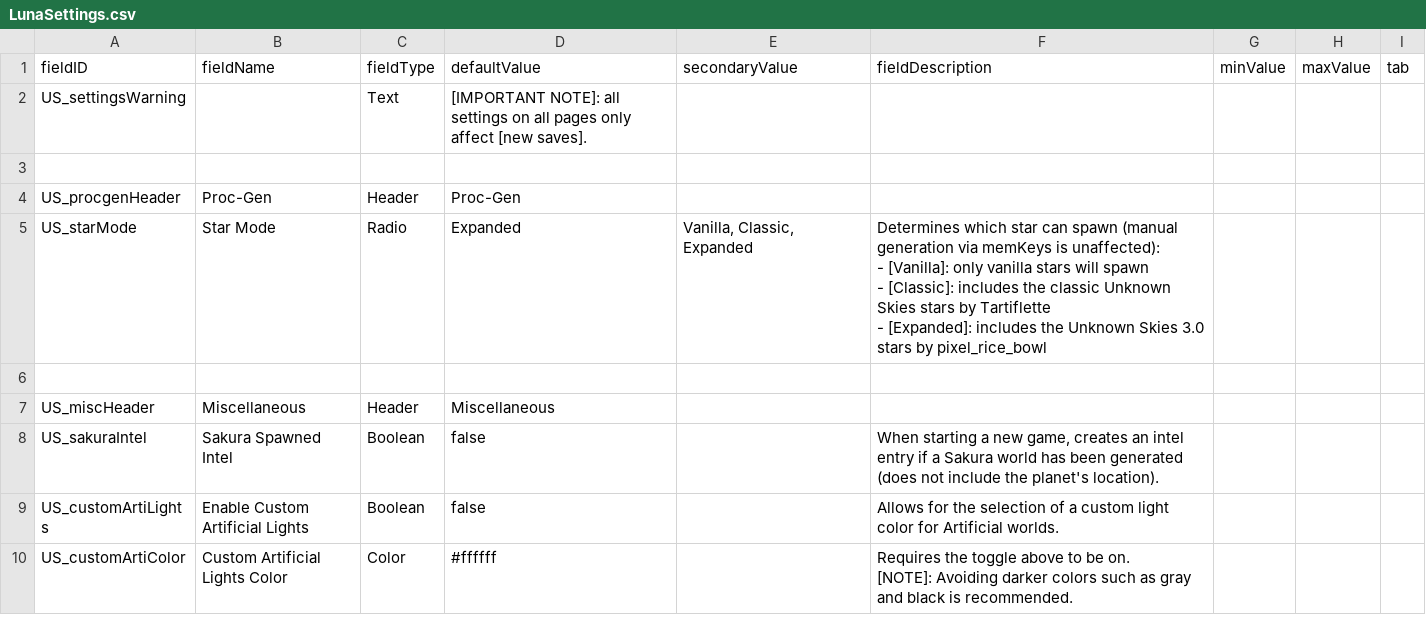
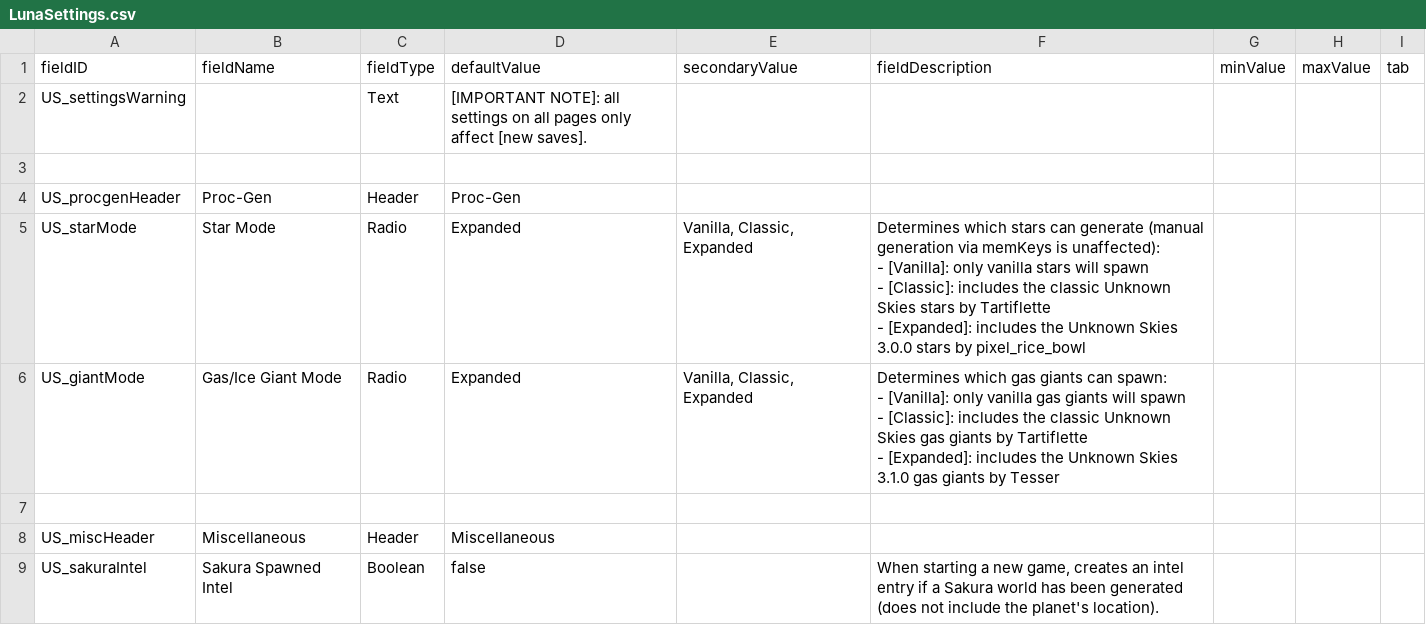
Before and after one commit to JamesTripleQ/Unknown-Skies, a CSV file: data/config/LunaSettings.csv, drawn as a sheet; only a part is shown; the shorter side is filled out with more unchanged rows.

Commit message:
gas giant framework

```diff
--- a/data/config/LunaSettings.csv
+++ b/data/config/LunaSettings.csv
@@ -4,6 +4,10 @@ US_settingsWarning,,Text,[IMPORTANT NOTE]: all settings on all pages only affect
 US_procgenHeader,Proc-Gen,Header,Proc-Gen,,,,,
-US_starMode,Star Mode,Radio,Expanded,"Vanilla, Classic, Expanded","Determines which star can spawn (manual generation via memKeys is unaffected):
-- [Vanilla]: only vanilla stars will spawn
-- [Classic]: includes the classic Unknown Skies stars by Tartiflette
-- [Expanded]: includes the Unknown Skies 3.0 stars by pixel_rice_bowl",,,
+US_starMode,Star Mode,Radio,Expanded,"Vanilla, Classic, Expanded","Determines which stars can generate (manual generation via memKeys is unaffected):
+- [Vanilla]: only vanilla stars will spawn
+- [Classic]: includes the classic Unknown Skies stars by Tartiflette
+- [Expanded]: includes the Unknown Skies 3.0.0 stars by pixel_rice_bowl",,,
+US_giantMode,Gas/Ice Giant Mode,Radio,Expanded,"Vanilla, Classic, Expanded","Determines which gas giants can spawn:
+- [Vanilla]: only vanilla gas giants will spawn
+- [Classic]: includes the classic Unknown Skies gas giants by Tartiflette
+- [Expanded]: includes the Unknown Skies 3.1.0 gas giants by Tesser",,,
 ,,,,,,,,
```
Also changed, not shown: data/campaign/procgen/planet_gen_data.csv, 3 other files.
